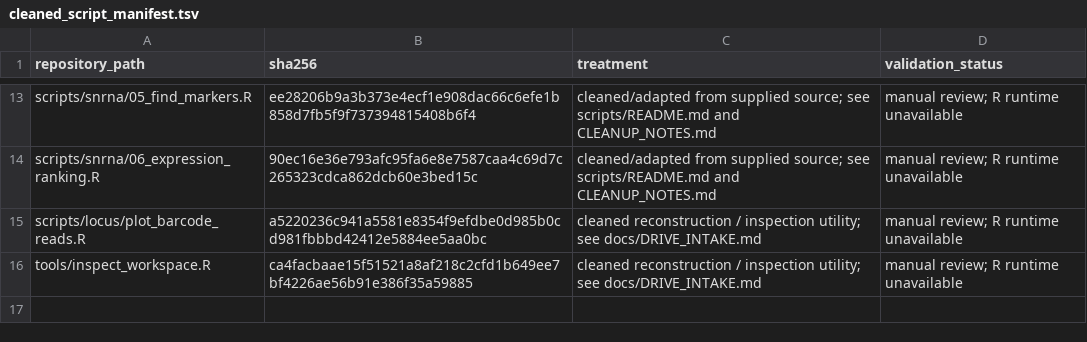
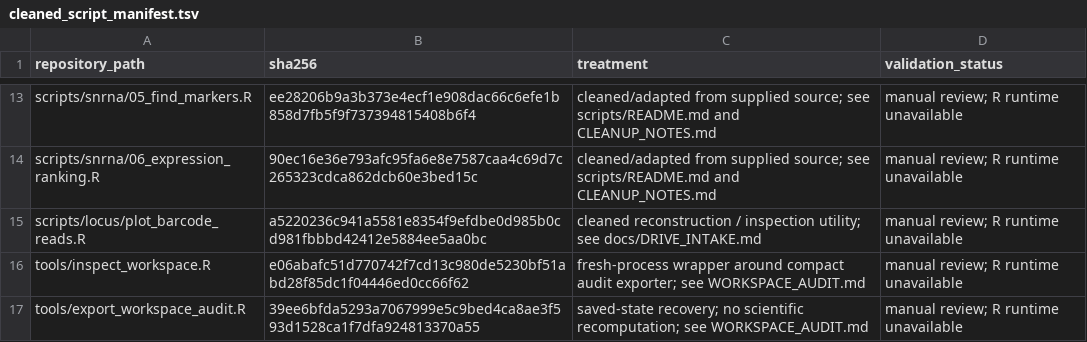
Before and after one commit to DNAcrobatics/ivory-miR193_Heliconius_snRNAseq, a TSV file: metadata/cleaned_script_manifest.tsv, drawn as a sheet; only a part is shown, gaps mark what is left out.

Commit message:
Audit uploaded workspace status and history; add compact saved-state exporter

```diff
--- a/metadata/cleaned_script_manifest.tsv
+++ b/metadata/cleaned_script_manifest.tsv
@@ -15,2 +15,3 @@ scripts/snrna/06_expression_ranking.R	90ec16e36e793afc95fa6e8e7587caa4c69d7c2653
 scripts/locus/plot_barcode_reads.R	a5220236c941a5581e8354f9efdbe0d985b0cd981fbbbd42412e5884ee5aa0bc	cleaned reconstruction / inspection utility; see docs/DRIVE_INTAKE.md	manual review; R runtime unavailable
-tools/inspect_workspace.R	ca4facbaae15f51521a8af218c2cfd1b649ee7bf4226ae56b91e386f35a59885	cleaned reconstruction / inspection utility; see docs/DRIVE_INTAKE.md	manual review; R runtime unavailable
+tools/inspect_workspace.R	e06abafc51d770742f7cd13c980de5230bf51abd28f85dc1f04446ed0cc66f62	fresh-process wrapper around compact audit exporter; see WORKSPACE_AUDIT.md	manual review; R runtime unavailable
+tools/export_workspace_audit.R	39ee6bfda5293a7067999e5c9bed4ca8ae3f593d1528ca1f7dfa924813370a55	saved-state recovery; no scientific recomputation; see WORKSPACE_AUDIT.md	manual review; R runtime unavailable
```
Also changed, not shown: metadata/drive_received_files.tsv, 10 other files.
